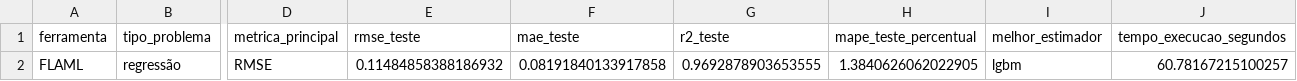
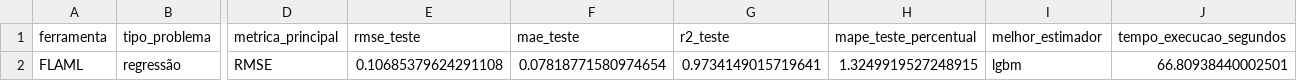
Before and after one commit to JulianaBallin/analise-combustiveis-anp-pca-mds, a CSV file: outputs/tables/flaml_metricas.csv, drawn as a sheet; only a part is shown, gaps mark what is left out; the diff names each change by its address in the sheet, - before the commit and + after, or states it on an @@ line.

```diff
--- a/outputs/tables/flaml_metricas.csv
+++ b/outputs/tables/flaml_metricas.csv
-E2 (rmse_teste): 0.11484858388186932
+E2 (rmse_teste): 0.10685379624291108
-F2 (mae_teste): 0.08191840133917858
+F2 (mae_teste): 0.07818771580974654
-G2 (r2_teste): 0.9692878903653555
+G2 (r2_teste): 0.9734149015719641
-H2 (mape_teste_percentual): 1.3840626062022905
+H2 (mape_teste_percentual): 1.3249919527248915
-J2 (tempo_execucao_segundos): 60.78167215100257
+J2 (tempo_execucao_segundos): 66.80938440002501
```
Also changed, not shown: outputs/tables/flaml_importancia_atributos.csv, outputs/tables/flaml_leaderboard.csv, 21 other files.
